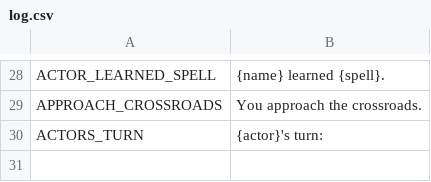
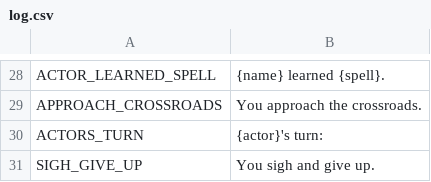
Before and after one commit to V-ktor/TR, a CSV file: translations/log.csv, drawn as a sheet; only a part is shown, gaps mark what is left out; the diff names each change by its address in the sheet, - before the commit and + after, or states it on an @@ line.

```diff
--- a/translations/log.csv
+++ b/translations/log.csv
+row 31: SIGH_GIVE_UP | You sigh and give up.
```
Also changed, not shown: translations/events.csv, translations/locations.csv, 25 other files.
